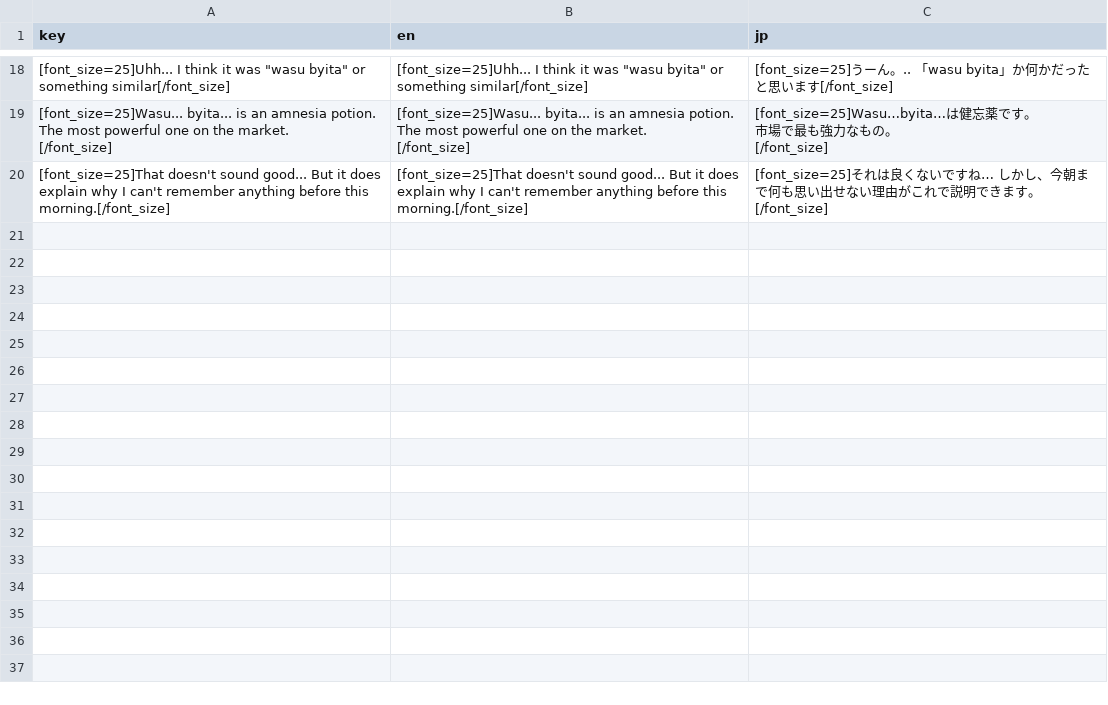
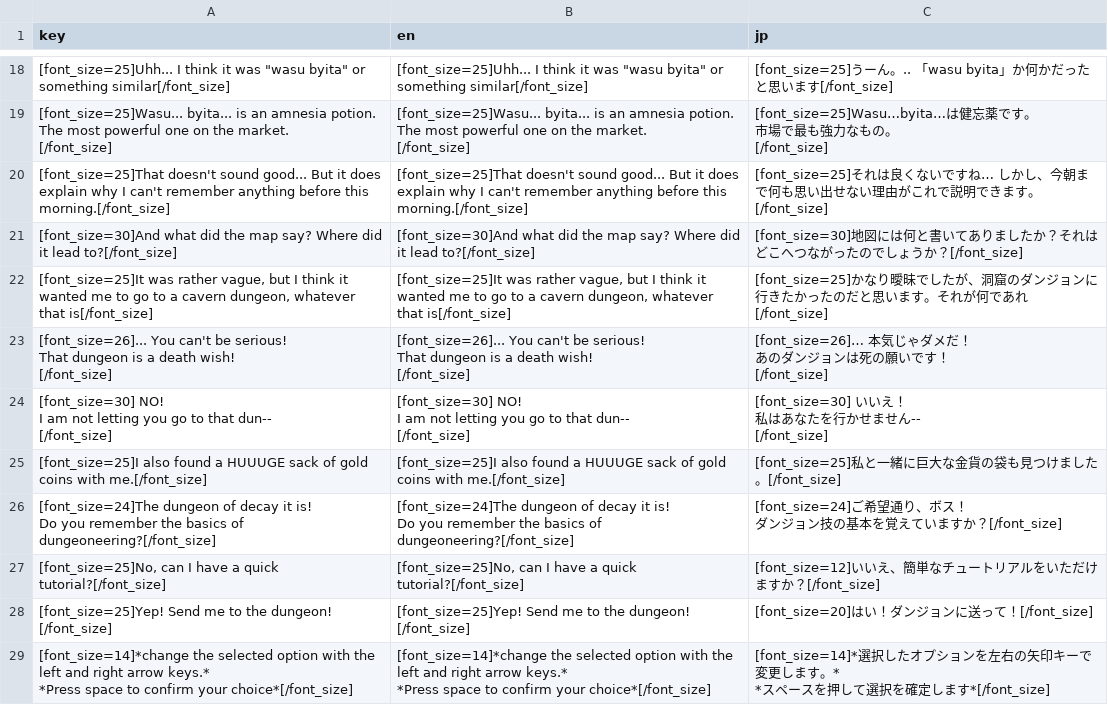
Before and after one commit to Noga-Levy/Cavern-Crabber, a CSV file: translation.csv, drawn as a sheet; only a part is shown, gaps mark what is left out; ↵ is a line break in a cell; the diff names each change by its address in the sheet, - before the commit and + after, or states it on an @@ line.

Commit message:
Finished translating the intro cutscene, and will now work on the tutorial's translation

```diff
--- a/translation.csv
+++ b/translation.csv
+row 21: [font_size=30]And what did the map say? Where did it lead to?[/font_size] | [font_size=30]And what did the map say? Where did it lead to?[/font_size] | [font_size=30]地図には何と書いてありましたか？それはどこへつながったのでしょうか？[/font_size]
+row 22: [font_size=25]It was rather vague, but I think it wanted me to go to a cavern dungeon, whatever that is[/font_size] | [font_size=25]It was rather vague, but I think it wanted me to go to a cavern dungeon, whatever that is[/font_size] | [font_size=25]かなり曖昧でしたが、洞窟のダンジョンに行きたかったのだと思います。それが何であれ[/font_size]
+row 23: [font_size=26]... You can't be serious! ↵ That dungeon is a death wish! ↵ [/font_size] | [font_size=26]... You can't be serious! ↵ That dungeon is a death wish! ↵ [/font_size] | [font_size=26]… 本気じゃダメだ！ ↵ あのダンジョンは死の願いです！ ↵ [/font_size]
+row 24: [font_size=30] NO! ↵ I am not letting you go to that dun-- ↵ [/font_size] | [font_size=30] NO! ↵ I am not letting you go to that dun-- ↵ [/font_size] | [font_size=30] いいえ！ ↵ 私はあなたを行かせません-- ↵ [/font_size]
+row 25: [font_size=25]I also found a HUUUGE sack of gold coins with me.[/font_size] | [font_size=25]I also found a HUUUGE sack of gold coins with me.[/font_size] | [font_size=25]私と一緒に巨大な金貨の袋も見つけました。[/font_size]
+row 26: [font_size=24]The dungeon of decay it is! ↵ Do you remember the basics of dungeoneering?[/font_size] | [font_size=24]The dungeon of decay it is! ↵ Do you remember the basics of dungeoneering?[/font_size] | [font_size=24]ご希望通り、ボス！ ↵ ダンジョン技の基本を覚えていますか？[/font_size]
+row 27: [font_size=25]No, can I have a quick tutorial?[/font_size] | [font_size=25]No, can I have a quick tutorial?[/font_size] | [font_size=12]いいえ、簡単なチュートリアルをいただけますか？[/font_size]
+row 28: [font_size=25]Yep! Send me to the dungeon! [/font_size] | [font_size=25]Yep! Send me to the dungeon! [/font_size] | [font_size=20]はい！ダンジョンに送って！[/font_size]
+row 29: [font_size=14]*change the selected option with the left and right arrow keys.* ↵ *Press space to confirm your choice*[/font_size] | [font_size=14]*change the selected option with the left and right arrow keys.* ↵ *Press space to confirm your choice*[/font_size] | [font_size=14]*選択したオプションを左右の矢印キーで変更します。* ↵ *スペースを押して選択を確定します*[/font_size]
```
Also changed, not shown: 3 other files.
